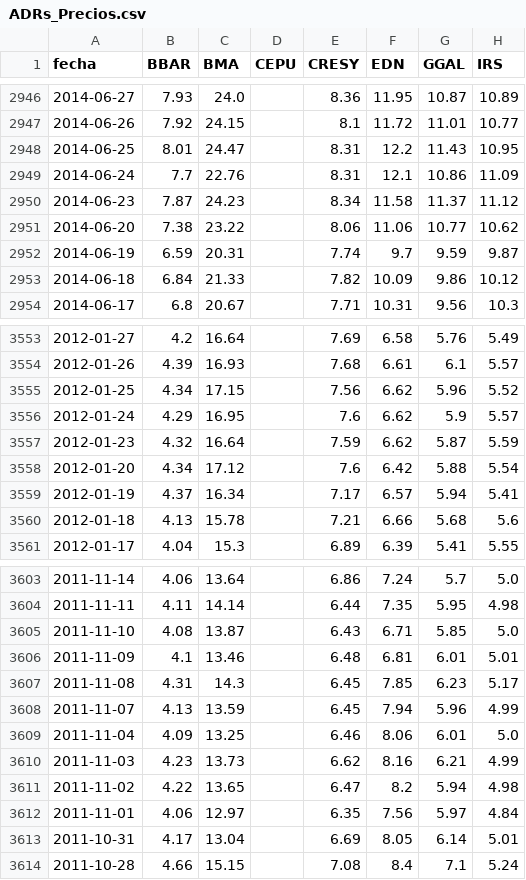
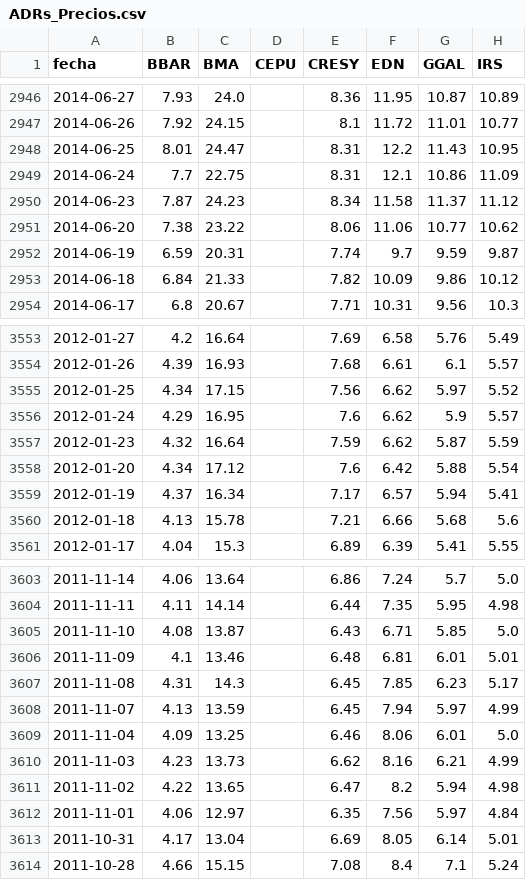
Before and after one commit to jesusrobles824/Automatizacion-de-Datos-y-Proyectos-BI, a CSV file: Automatización de Datos/ADRs_Precios.csv, drawn as a sheet; only a part is shown, gaps mark what is left out; the diff names each change by its address in the sheet, - before the commit and + after, or states it on an @@ line.

```diff
--- a/Automatización de Datos/ADRs_Precios.csv
+++ b/Automatización de Datos/ADRs_Precios.csv
-C2949 (BMA): 22.76
+C2949 (BMA): 22.75
-G3555 (GGAL): 5.96
+G3555 (GGAL): 5.97
-G3608 (GGAL): 5.96
+G3608 (GGAL): 5.97
```
Also changed, not shown: Automatización de Datos/ADRs_variacion_porcentual_diaria.csv.
